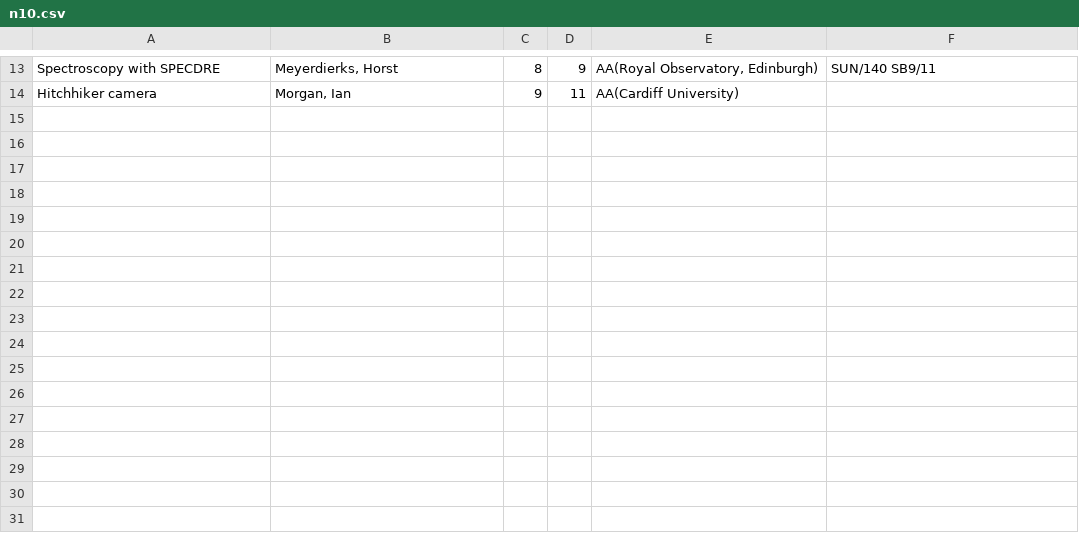
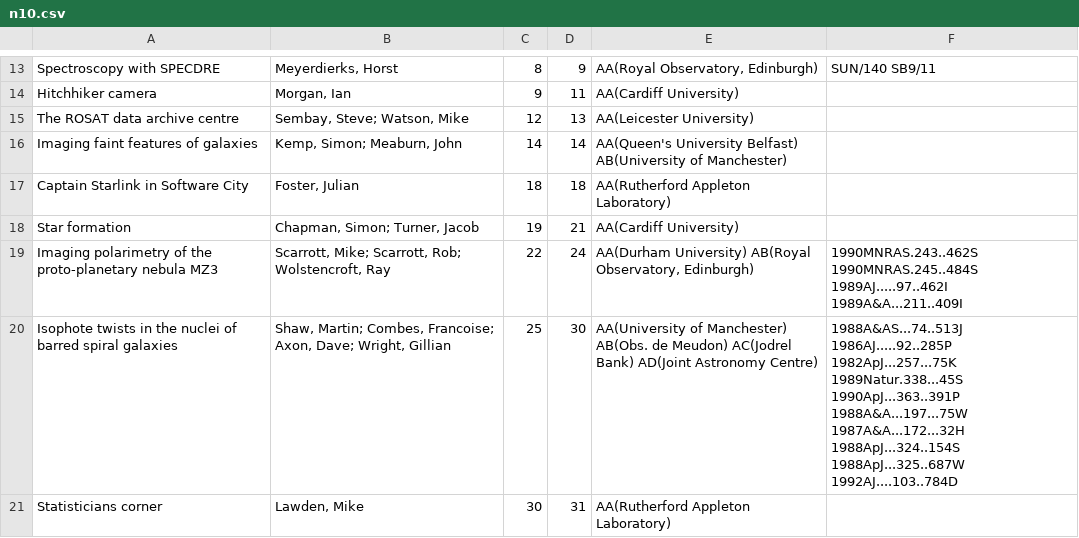
Before and after one commit to Starlink/adspubs, a CSV file: Bulletins/10/n10.csv, drawn as a sheet; only a part is shown, gaps mark what is left out; the diff names each change by its address in the sheet, - before the commit and + after, or states it on an @@ line.

Commit message:
Finish bulletin 10

```diff
--- a/Bulletins/10/n10.csv
+++ b/Bulletins/10/n10.csv
+row 15: The ROSAT data archive centre | Sembay, Steve; Watson, Mike | 12 | 13 | AA(Leicester University)
+row 16: Imaging faint features of galaxies | Kemp, Simon; Meaburn, John | 14 | 14 | AA(Queen's University Belfast) AB(University of Manchester)
+row 17: Captain Starlink in Software City | Foster, Julian | 18 | 18 | AA(Rutherford Appleton Laboratory)
+row 18: Star formation | Chapman, Simon; Turner, Jacob | 19 | 21 | AA(Cardiff University)
+row 19: Imaging polarimetry of the proto-planetary nebula MZ3 | Scarrott, Mike; Scarrott, Rob; Wolstencroft, Ray | 22 | 24 | AA(Durham University) AB(Royal Observatory, Edinburgh) | 1990MNRAS.243..462S 1990MNRAS.245..484S 1989AJ.....97..462I 1989A&A...211..409I
+row 20: Isophote twists in the nuclei of barred spiral galaxies | Shaw, Martin; Combes, Francoise; Axon, Dave; Wright, Gillian | 25 | 30 | AA(University of Manchester) AB(Obs. de Meudon) AC(Jodrel Bank) AD(Joint Astronomy Centre) | 1988A&AS...74..513J 1986AJ.....92..285P 1982ApJ...257...75K 1989Natur.338...45S 1990ApJ...363..391P 1988A&A...197...75W 1987A&A...172...32H 1988ApJ...324..154S 1988ApJ...325..687W 1992AJ....103..784D
+row 21: Statisticians corner | Lawden, Mike | 30 | 31 | AA(Rutherford Appleton Laboratory)
```
